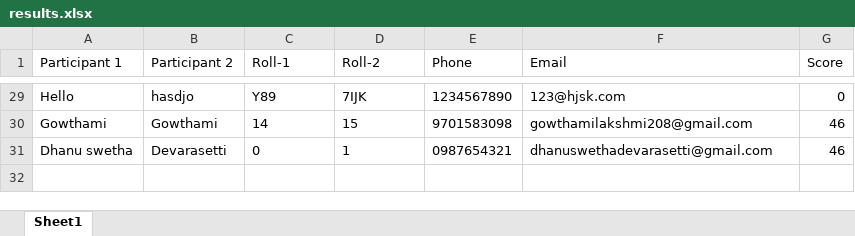
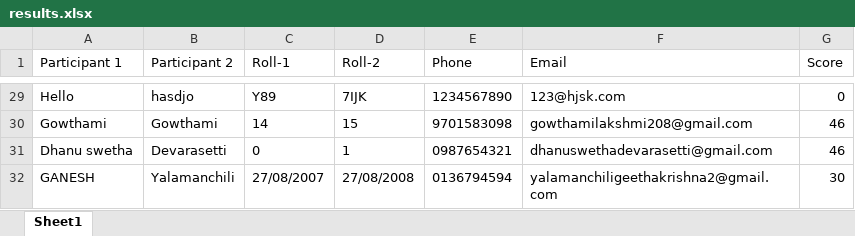
Before and after one commit to vinay223344/sai, an Excel workbook: results.xlsx, sheet Sheet1, drawn as a sheet; only a part is shown, gaps mark what is left out; values as stored, in another font and other column widths than the file's, no borders; the diff names each change by its address in the sheet, - before the commit and + after, or states it on an @@ line.

Commit message:
Append new quiz score

```diff
--- a/results.xlsx (sheet Sheet1)
+++ b/results.xlsx (sheet Sheet1)
+row 32: GANESH | Yalamanchili | 27/08/2007 | 27/08/2008 | 0136794594 | yalamanchiligeethakrishna2@gmail.com | 30
```
